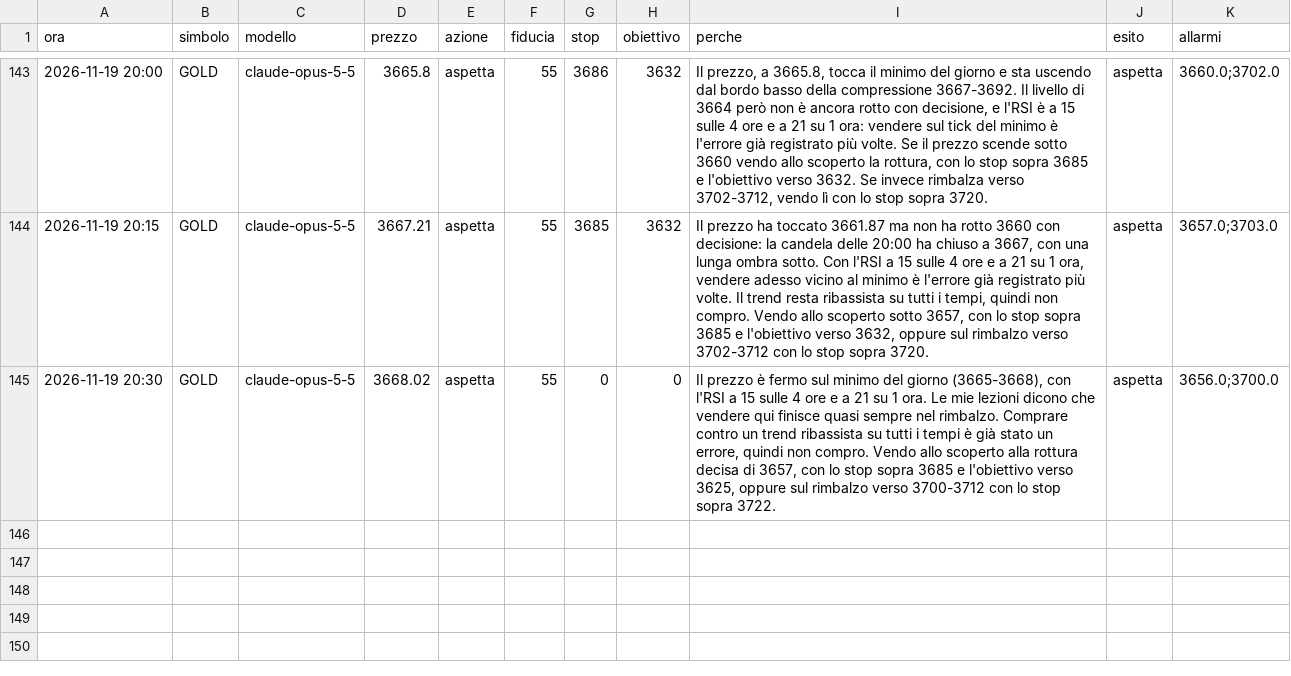
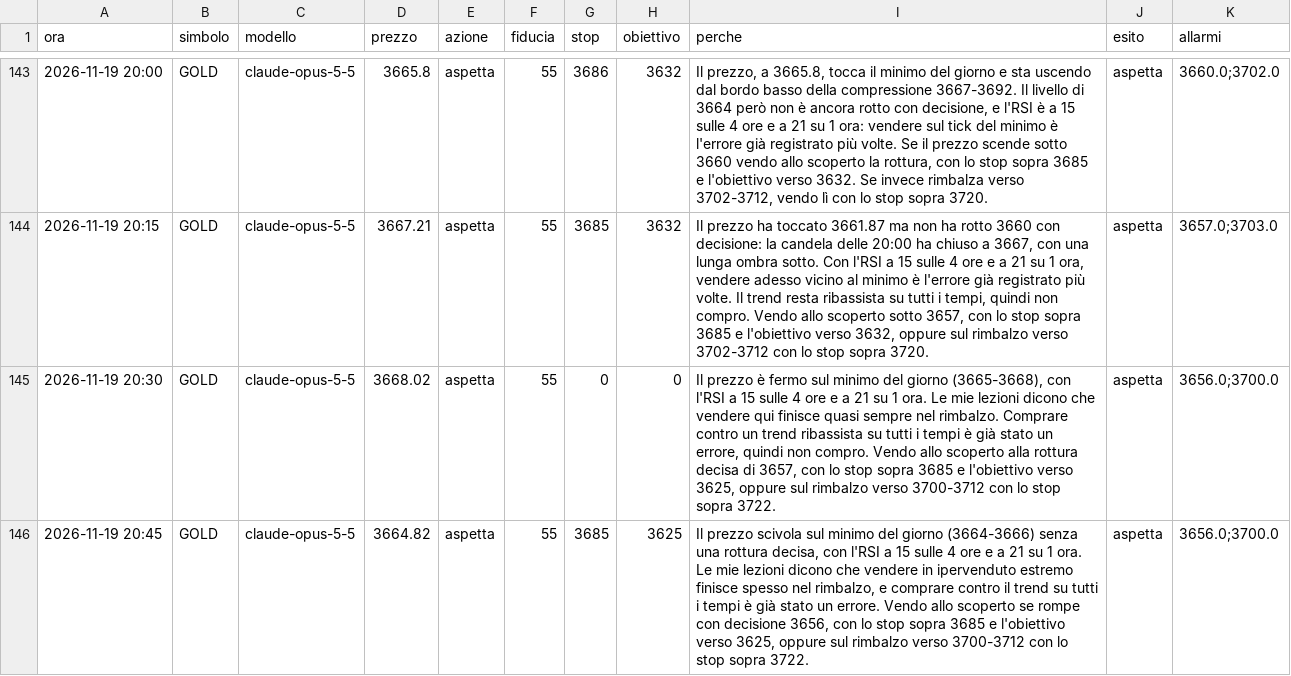
Before and after one commit to elfacvndo/timestral-bot, a CSV file: logs/oro_decisioni.csv, drawn as a sheet; only a part is shown, gaps mark what is left out.

```diff
--- a/logs/oro_decisioni.csv
+++ b/logs/oro_decisioni.csv
@@ -145 +145,2 @@ ora,simbolo,modello,prezzo,azione,fiducia,stop,obiettivo,perche,esito,allarmi
 2026-11-19 20:30,GOLD,claude-opus-5-5,3668.02,aspetta,55,0,0,"Il prezzo è fermo sul minimo del giorno (3665-3668), con l'RSI a 15 sulle 4 ore e a 21 su 1 ora. Le mie lezioni dicono che vendere qui finisce quasi sempre nel rimbalzo. Comprare contro un trend ribassista su tutti i tempi è già stato un errore, quindi non compro. Vendo allo scoperto alla rottura decisa di 3657, con lo stop sopra 3685 e l'obiettivo verso 3625, oppure sul rimbalzo verso 3700-3712 con lo stop sopra 3722.",aspetta,3656.0;3700.0
+2026-11-19 20:45,GOLD,claude-opus-5-5,3664.82,aspetta,55,3685,3625,"Il prezzo scivola sul minimo del giorno (3664-3666) senza una rottura decisa, con l'RSI a 15 sulle 4 ore e a 21 su 1 ora. Le mie lezioni dicono che vendere in ipervenduto estremo finisce spesso nel rimbalzo, e comprare contro il trend su tutti i tempi è già stato un errore. Vendo allo scoperto se rompe con decisione 3656, con lo stop sopra 3685 e l'obiettivo verso 3625, oppure sul rimbalzo verso 3700-3712 con lo stop sopra 3722.",aspetta,3656.0;3700.0
```
